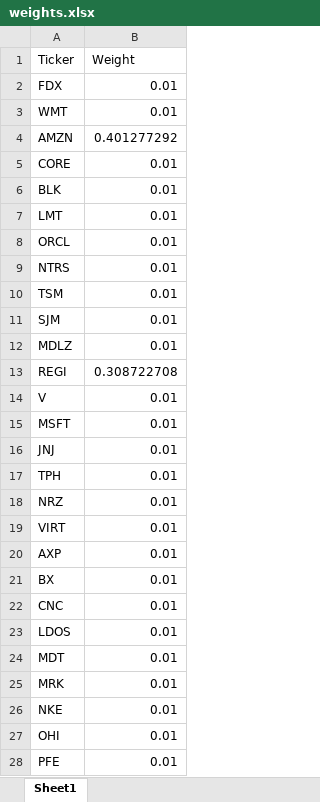
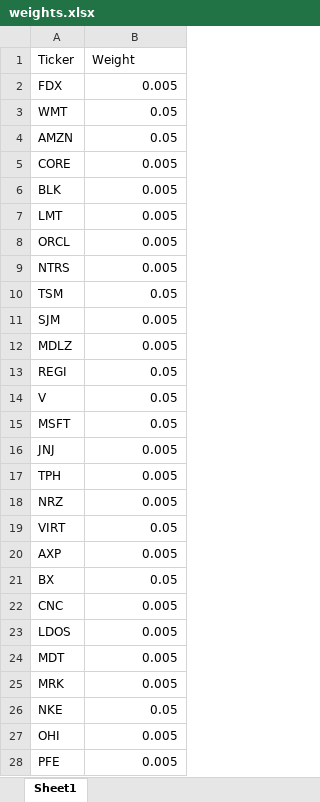
Before and after one commit to RamblerInvestmentFund/rebal-v2, an Excel workbook: weights.xlsx, sheet Sheet1, drawn as a sheet; only a part is shown; values as stored, in another font and other column widths than the file's, no borders; the diff covers the shown part only; the diff names each change by its address in the sheet, - before the commit and + after, or states it on an @@ line.

```diff
--- a/weights.xlsx (sheet Sheet1)
+++ b/weights.xlsx (sheet Sheet1)
-B2 (Weight): 0.01
+B2 (Weight): 0.005
-B3 (Weight): 0.01
+B3 (Weight): 0.05
-B4 (Weight): 0.401277292
+B4 (Weight): 0.05
-B5:B9 (Weight): 0.01
+B5:B9 (Weight): 0.005
-B10 (Weight): 0.01
+B10 (Weight): 0.05
-B11:B12 (Weight): 0.01
+B11:B12 (Weight): 0.005
-B13 (Weight): 0.308722708
+B13 (Weight): 0.05
-B14:B15 (Weight): 0.01
+B14:B15 (Weight): 0.05
-B16:B18 (Weight): 0.01
+B16:B18 (Weight): 0.005
-B19 (Weight): 0.01
+B19 (Weight): 0.05
-B20 (Weight): 0.01
+B20 (Weight): 0.005
-B21 (Weight): 0.01
+B21 (Weight): 0.05
-B22:B25 (Weight): 0.01
+B22:B25 (Weight): 0.005
-B26 (Weight): 0.01
+B26 (Weight): 0.05
-B27:B28 (Weight): 0.01
+B27:B28 (Weight): 0.005
```
Also changed, not shown: 4 edited cells elsewhere in this sheet, tickers.xlsx.
